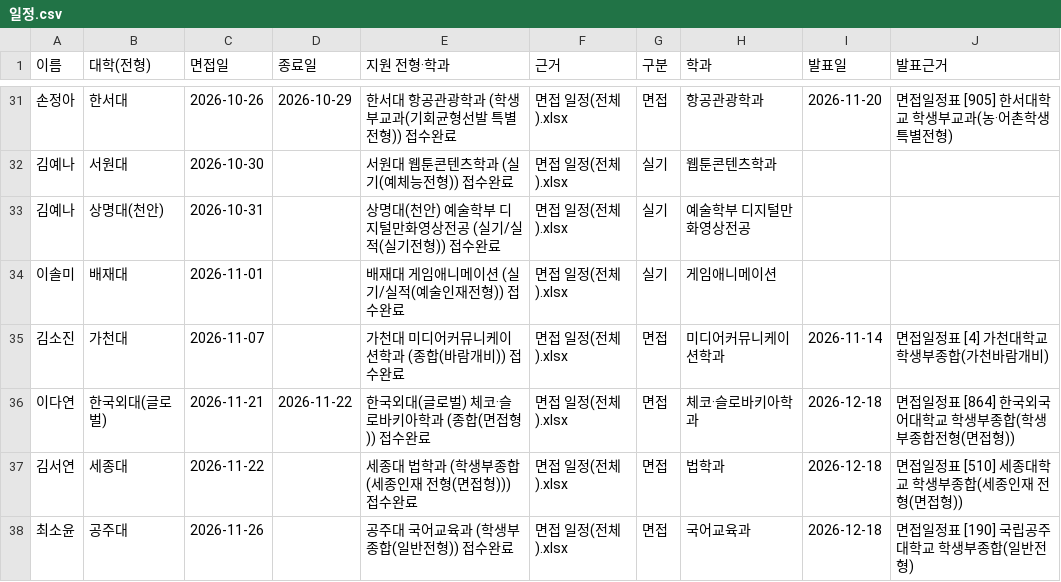
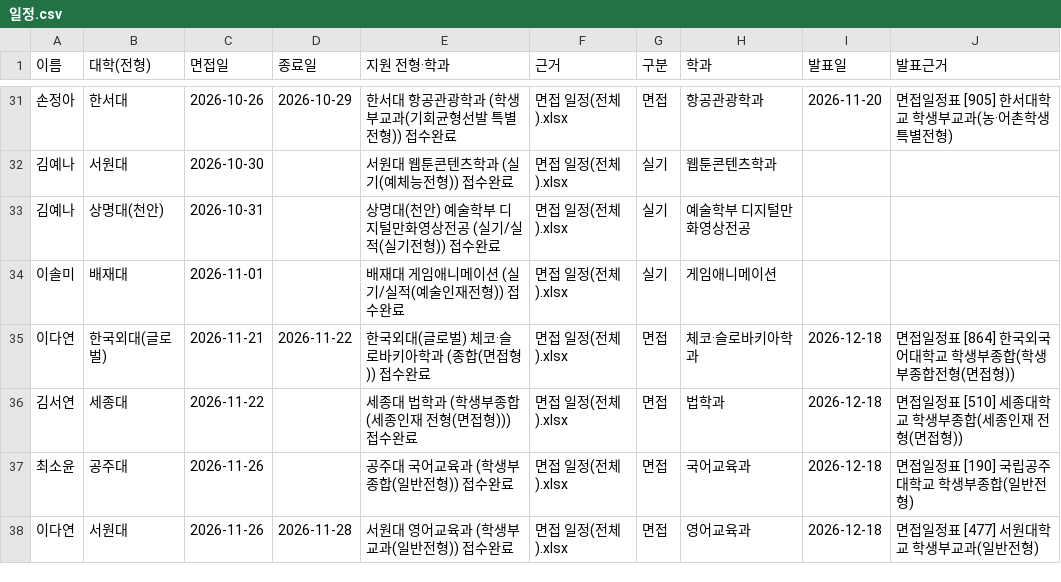
Before and after one commit to gytlr1406/sannam-3-3-calendar, a CSV file: 일정.csv, drawn as a sheet; only a part is shown, gaps mark what is left out; the shorter side is filled out with more unchanged rows; the diff names each change by its address in the sheet, - before the commit and + after, or states it on an @@ line.

Commit message:
달력에서 일정 편집: 가천대 11/07 삭제

```diff
--- a/일정.csv
+++ b/일정.csv
-row 35: 김소진 | 가천대 | 2026-11-07 |  | 가천대 미디어커뮤니케이션학과 (종합(바람개비)) 접수완료 | 면접 일정(전체).xlsx | 면접 | 미디어커뮤니케이션학과 | 2026-11-14 | 면접일정표 [4] 가천대학교 학생부종합(가천바람개비)
```
